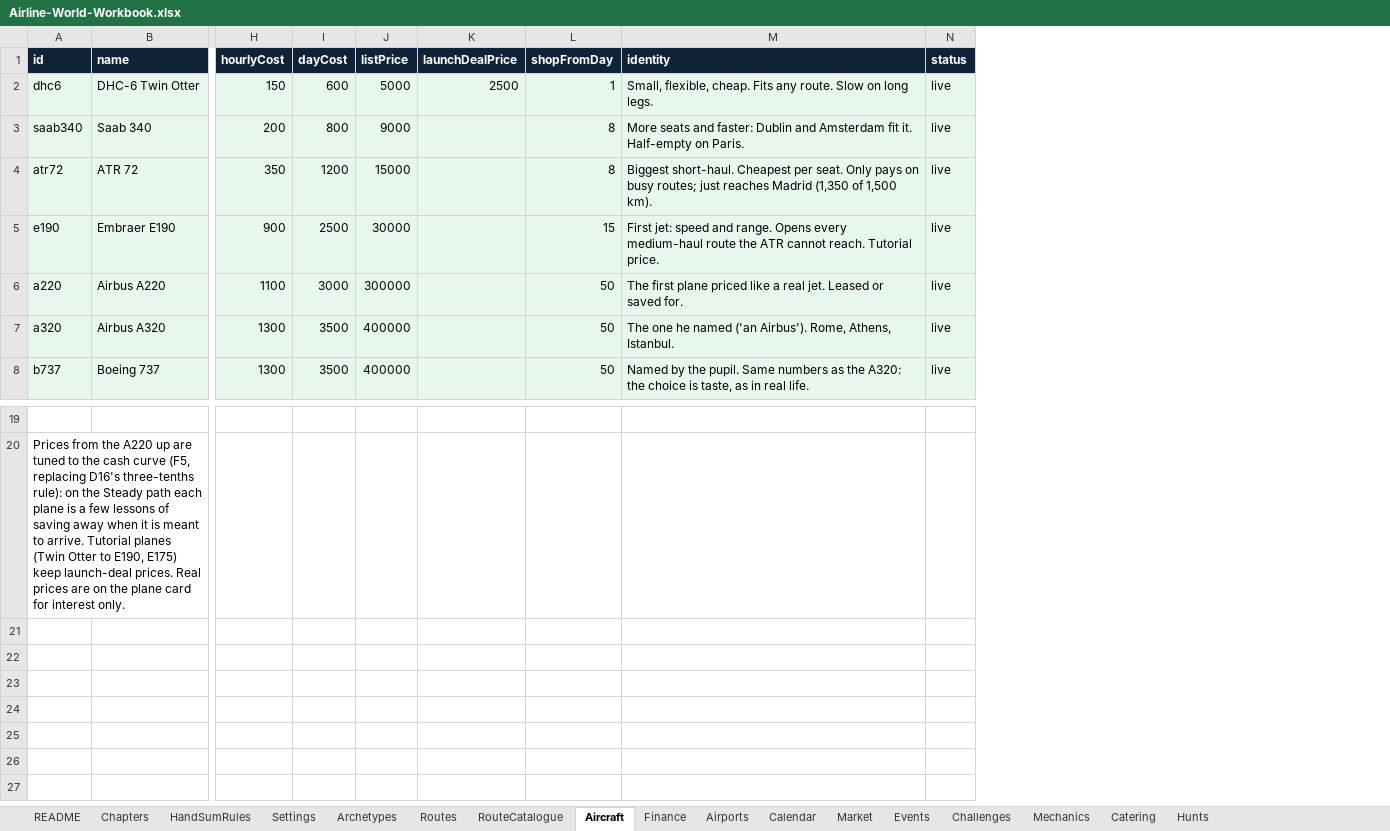
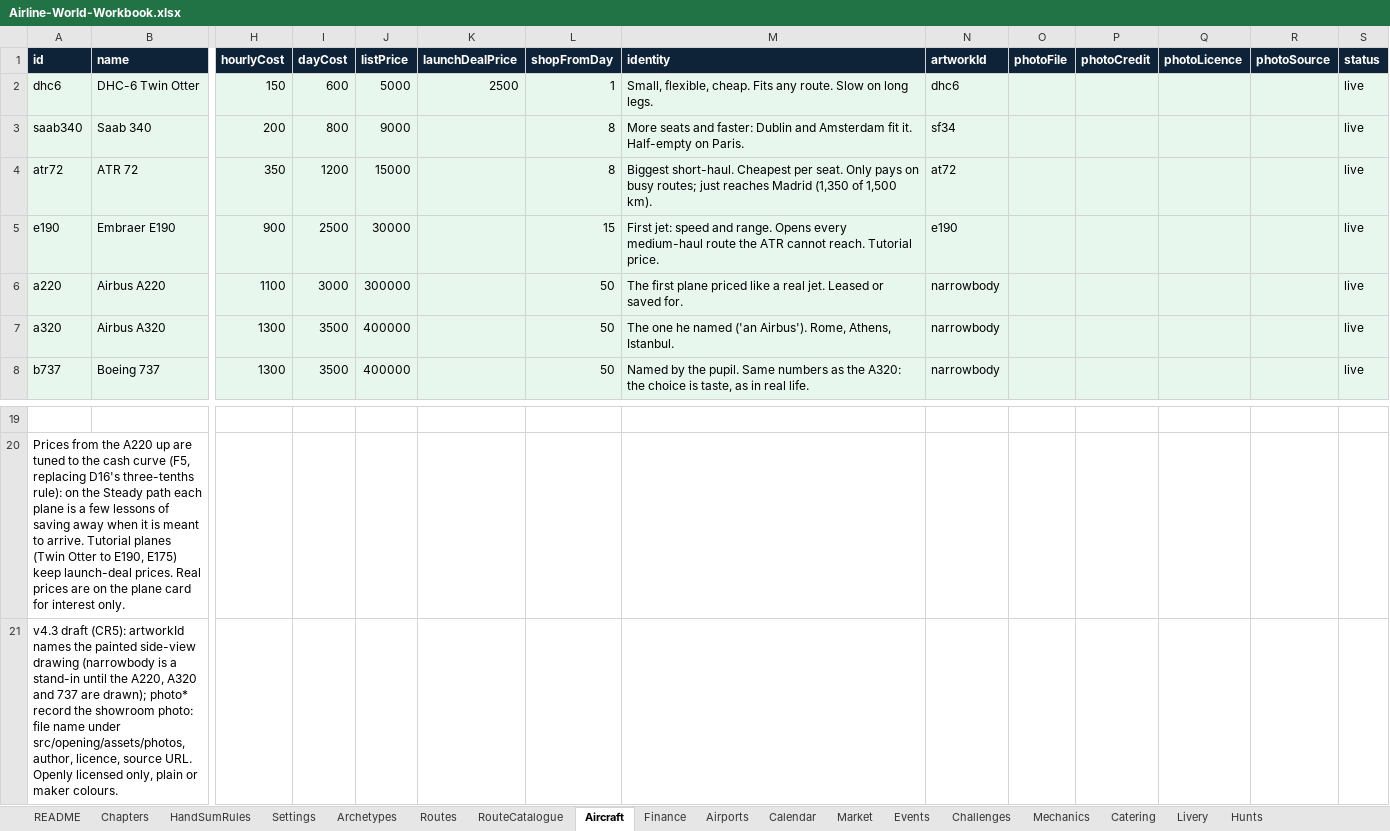
Before and after one commit to bertieharris2-cpu/Airline-Simulator-Maths-Game, an Excel workbook: data/Airline-World-Workbook.xlsx, sheet Aircraft, drawn as a sheet; only a part is shown, gaps mark what is left out; values as stored, in another font and other column widths than the file's, no borders; rows hold the shown columns only; the diff names each change by its address in the sheet, - before the commit and + after, or states it on an @@ line.

```diff
--- a/data/Airline-World-Workbook.xlsx (sheet Aircraft)
+++ b/data/Airline-World-Workbook.xlsx (sheet Aircraft)
+sheet tab: Livery
+column N (artworkId), rows 2-8: dhc6 | sf34 | at72 | e190 | narrowbody | narrowbody | narrowbody
+column O (photoFile), empty
+column P (photoCredit), empty
+column Q (photoLicence), empty
+column R (photoSource), empty
+row 21: v4.3 draft (CR5): artworkId names the painted side-view drawing (narrowbody is a stand-in until the A220, A320 and 737 are drawn); photo* record the showroom photo: file name under src/opening/assets/photos, author, licence, source URL. Openly licensed only, plain or maker colours.
```
Also changed, not shown: sheet Settings, sheet README, 22 other files.
